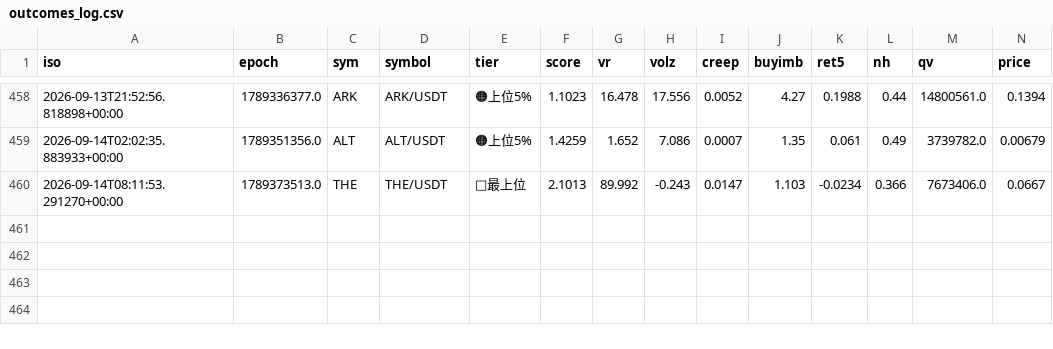
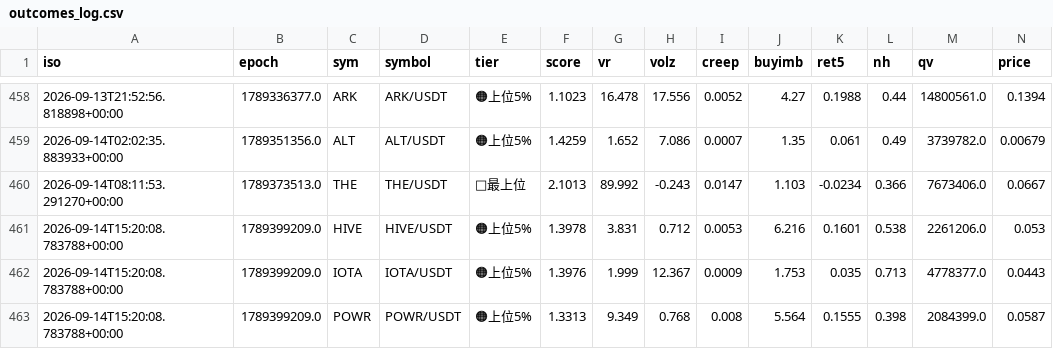
Before and after one commit to divisas072-ui/pump_scan.py, a CSV file: outcomes_log.csv, drawn as a sheet; only a part is shown, gaps mark what is left out; rows hold the shown columns only; the diff names each change by its address in the sheet, - before the commit and + after, or states it on an @@ line.

```diff
--- a/outcomes_log.csv
+++ b/outcomes_log.csv
+row 461: 2026-09-14T15:20:08.783788+00:00 | 1789399209.0 | HIVE | HIVE/USDT | 🟠上位5% | 1.3978 | 3.831 | 0.712 | 0.0053 | 6.216 | 0.1601 | 0.538 | 2261206.0 | 0.053
+row 462: 2026-09-14T15:20:08.783788+00:00 | 1789399209.0 | IOTA | IOTA/USDT | 🟠上位5% | 1.3976 | 1.999 | 12.367 | 0.0009 | 1.753 | 0.035 | 0.713 | 4778377.0 | 0.0443
+row 463: 2026-09-14T15:20:08.783788+00:00 | 1789399209.0 | POWR | POWR/USDT | 🟠上位5% | 1.3313 | 9.349 | 0.768 | 0.008 | 5.564 | 0.1555 | 0.398 | 2084399.0 | 0.0587
```
Also changed, not shown: alerts_log.csv, 2 other files.
